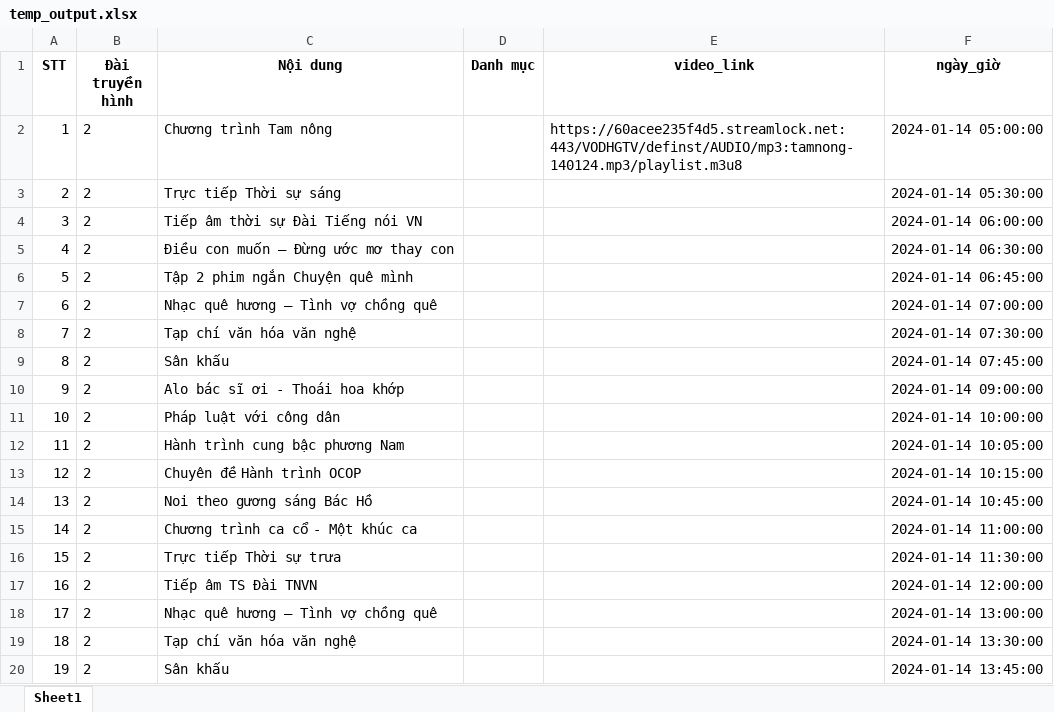
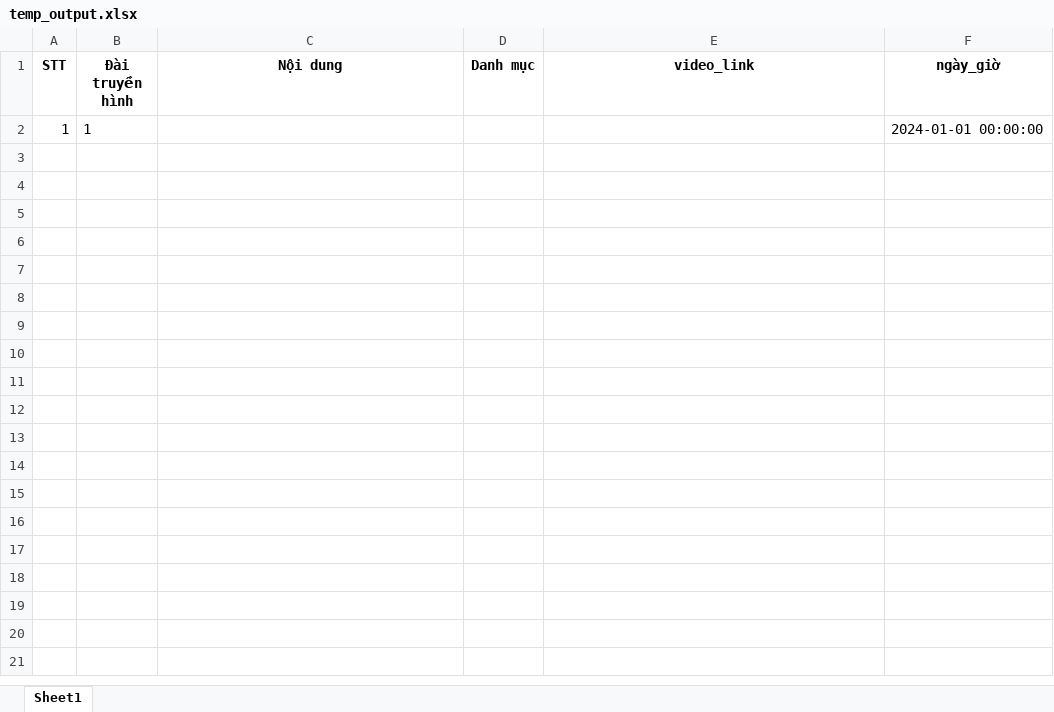
Before and after one commit to khanhvo1592/lichphatsong, an Excel workbook: temp_output.xlsx, sheet Sheet1, drawn as a sheet; only a part is shown; values as stored, in another font and other column widths than the file's, no borders; the diff covers the shown part only; the diff names each change by its address in the sheet, - before the commit and + after, or states it on an @@ line.

```diff
--- a/temp_output.xlsx (sheet Sheet1)
+++ b/temp_output.xlsx (sheet Sheet1)
-B2 (Đài truyền hình): 2
+B2 (Đài truyền hình): 1
-C2 (Nội dung): Chương trình Tam nông
+C2 (Nội dung): (empty)
-E2 (video_link): https://60acee235f4d5.streamlock.net:443/VODHGTV/definst/AUDIO/mp3:tamnong-140124.mp3/playlist.m3u8
+E2 (video_link): (empty)
-F2 (ngày_giờ): 2024-01-14 05:00:00
+F2 (ngày_giờ): 2024-01-01 00:00:00
-row 3: 2 | 2 | Trực tiếp Thời sự sáng |  |  | 2024-01-14 05:30:00
-row 4: 3 | 2 | Tiếp âm thời sự Đài Tiếng nói VN |  |  | 2024-01-14 06:00:00
-row 5: 4 | 2 | Điều con muốn – Đừng ước mơ thay con |  |  | 2024-01-14 06:30:00
-row 6: 5 | 2 | Tập 2 phim ngắn Chuyện quê mình |  |  | 2024-01-14 06:45:00
-row 7: 6 | 2 | Nhạc quê hương – Tình vợ chồng quê |  |  | 2024-01-14 07:00:00
-row 8: 7 | 2 | Tạp chí văn hóa văn nghệ |  |  | 2024-01-14 07:30:00
-row 9: 8 | 2 | Sân khấu |  |  | 2024-01-14 07:45:00
-row 10: 9 | 2 | Alo bác sĩ ơi - Thoái hoa khớp |  |  | 2024-01-14 09:00:00
-row 11: 10 | 2 | Pháp luật với công dân |  |  | 2024-01-14 10:00:00
-row 12: 11 | 2 | Hành trình cung bậc phương Nam |  |  | 2024-01-14 10:05:00
-row 13: 12 | 2 | Chuyên đề Hành trình OCOP |  |  | 2024-01-14 10:15:00
-row 14: 13 | 2 | Noi theo gương sáng Bác Hồ |  |  | 2024-01-14 10:45:00
-row 15: 14 | 2 | Chương trình ca cổ - Một khúc ca |  |  | 2024-01-14 11:00:00
-row 16: 15 | 2 | Trực tiếp Thời sự trưa |  |  | 2024-01-14 11:30:00
-row 17: 16 | 2 | Tiếp âm TS Đài TNVN |  |  | 2024-01-14 12:00:00
-row 18: 17 | 2 | Nhạc quê hương – Tình vợ chồng quê |  |  | 2024-01-14 13:00:00
-row 19: 18 | 2 | Tạp chí văn hóa văn nghệ |  |  | 2024-01-14 13:30:00
-row 20: 19 | 2 | Sân khấu |  |  | 2024-01-14 13:45:00
```
Also changed, not shown: 15 removed rows elsewhere in this sheet, 3 other files.
